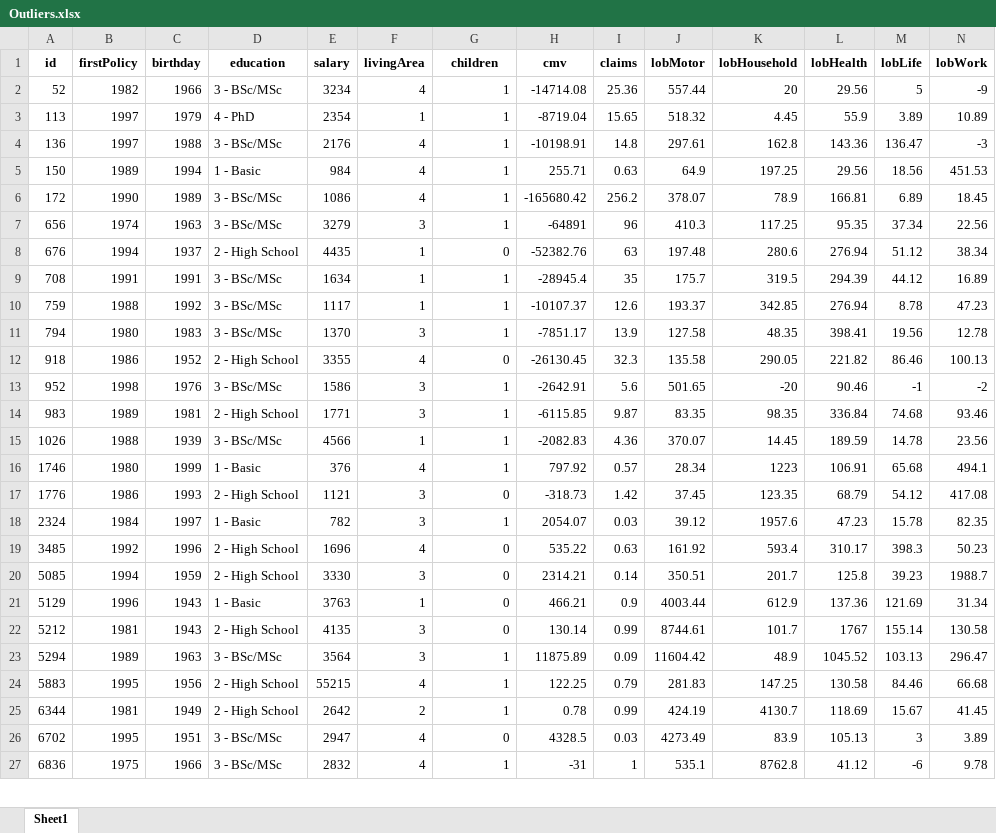
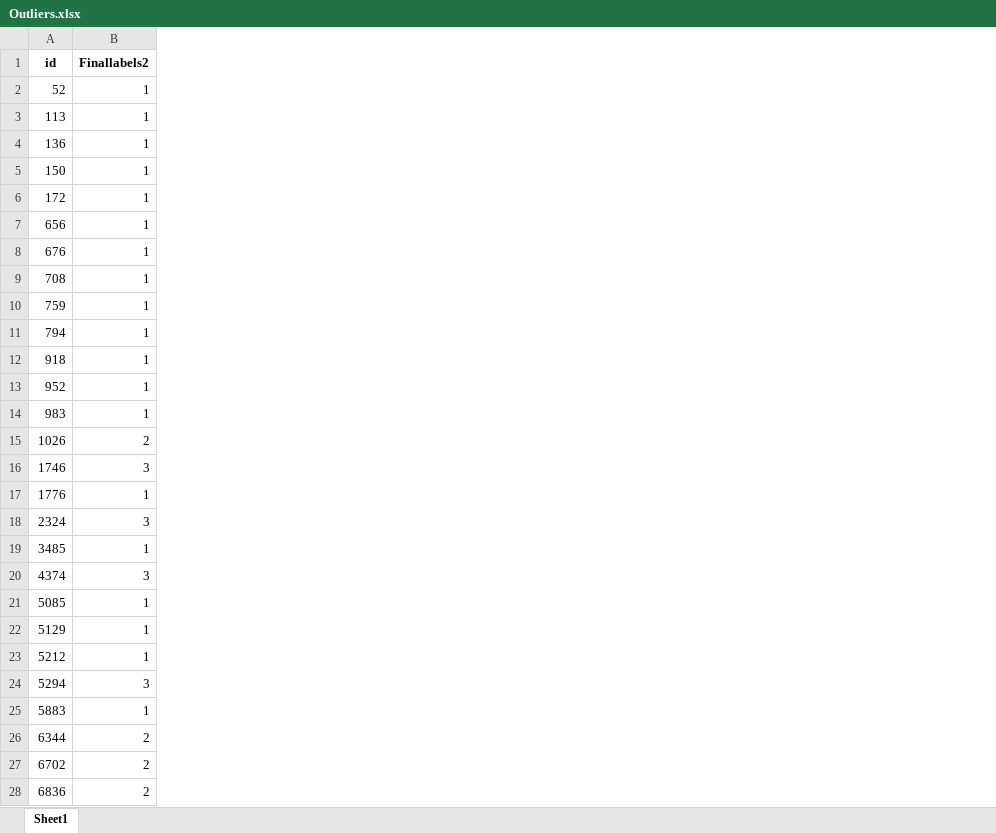
Before and after one commit to BeatrizCruz/ProjetoDataMining, an Excel workbook: Outliers.xlsx, sheet Sheet1, drawn as a sheet; only a part is shown; values as stored, in another font and other column widths than the file's, no borders; removed rows and columns are numbered as before the commit, all else as after; rows hold the shown columns only; the diff covers the shown part only; the diff names each change by its address in the sheet, - before the commit and + after, or states it on an @@ line.

```diff
--- a/Outliers.xlsx (sheet Sheet1)
+++ b/Outliers.xlsx (sheet Sheet1)
-column B (firstPolicy), rows 2-27: 1982 | 1997 | 1997 | 1989 | 1990 | 1974 | 1994 | 1991 | 1988 | 1980 | 1986 | 1998 | 1989 | 1988 | 1980 | 1986 | 1984 | 1992 | 1994 | 1996 | 1981 | 1989 | 1995 | 1981 | 1995 | 1975
-column C (birthday), rows 2-27: 1966 | 1979 | 1988 | 1994 | 1989 | 1963 | 1937 | 1991 | 1992 | 1983 | 1952 | 1976 | 1981 | 1939 | 1999 | 1993 | 1997 | 1996 | 1959 | 1943 | 1943 | 1963 | 1956 | 1949 | 1951 | 1966
-column D (education), rows 2-27: 3 - BSc/MSc | 4 - PhD | 3 - BSc/MSc | 1 - Basic | 3 - BSc/MSc | 3 - BSc/MSc | 2 - High School | 3 - BSc/MSc | 3 - BSc/MSc | 3 - BSc/MSc | 2 - High School | 3 - BSc/MSc | 2 - High School | 3 - BSc/MSc | 1 - Basic | 2 - High School | 1 - Basic | 2 - High School | 2 - High School | 1 - Basic | 2 - High School | 3 - BSc/MSc | 2 - High School | 2 - High School | 3 - BSc/MSc | 3 - BSc/MSc
-column E (salary), rows 2-27: 3234 | 2354 | 2176 | 984 | 1086 | 3279 | 4435 | 1634 | 1117 | 1370 | 3355 | 1586 | 1771 | 4566 | 376 | 1121 | 782 | 1696 | 3330 | 3763 | 4135 | 3564 | 55215 | 2642 | 2947 | 2832
-column F (livingArea), rows 2-27: 4 | 1 | 4 | 4 | 4 | 3 | 1 | 1 | 1 | 3 | 4 | 3 | 3 | 1 | 4 | 3 | 3 | 4 | 3 | 1 | 3 | 3 | 4 | 2 | 4 | 4
-column H (cmv), rows 2-27: -14714.08 | -8719.04 | -10198.91 | 255.71 | -165680.42 | -64891 | -52382.76 | -28945.4 | -10107.37 | -7851.17 | -26130.45 | -2642.91 | -6115.85 | -2082.83 | 797.92 | -318.73 | 2054.07 | 535.22 | 2314.21 | 466.21 | 130.14 | 11875.89 | 122.25 | 0.78 | 4328.5 | -31
-column I (claims), rows 2-27: 25.36 | 15.65 | 14.8 | 0.63 | 256.2 | 96 | 63 | 35 | 12.6 | 13.9 | 32.3 | 5.6 | 9.87 | 4.36 | 0.57 | 1.42 | 0.03 | 0.63 | 0.14 | 0.9 | 0.99 | 0.09 | 0.79 | 0.99 | 0.03 | 1
-column J (lobMotor), rows 2-27: 557.44 | 518.32 | 297.61 | 64.9 | 378.07 | 410.3 | 197.48 | 175.7 | 193.37 | 127.58 | 135.58 | 501.65 | 83.35 | 370.07 | 28.34 | 37.45 | 39.12 | 161.92 | 350.51 | 4003.44 | 8744.61 | 11604.42 | 281.83 | 424.19 | 4273.49 | 535.1
-column K (lobHousehold), rows 2-27: 20 | 4.45 | 162.8 | 197.25 | 78.9 | 117.25 | 280.6 | 319.5 | 342.85 | 48.35 | 290.05 | -20 | 98.35 | 14.45 | 1223 | 123.35 | 1957.6 | 593.4 | 201.7 | 612.9 | 101.7 | 48.9 | 147.25 | 4130.7 | 83.9 | 8762.8
-column L (lobHealth), rows 2-27: 29.56 | 55.9 | 143.36 | 29.56 | 166.81 | 95.35 | 276.94 | 294.39 | 276.94 | 398.41 | 221.82 | 90.46 | 336.84 | 189.59 | 106.91 | 68.79 | 47.23 | 310.17 | 125.8 | 137.36 | 1767 | 1045.52 | 130.58 | 118.69 | 105.13 | 41.12
-column M (lobLife), rows 2-27: 5 | 3.89 | 136.47 | 18.56 | 6.89 | 37.34 | 51.12 | 44.12 | 8.78 | 19.56 | 86.46 | -1 | 74.68 | 14.78 | 65.68 | 54.12 | 15.78 | 398.3 | 39.23 | 121.69 | 155.14 | 103.13 | 84.46 | 15.67 | 3 | -6
-column N (lobWork), rows 2-27: -9 | 10.89 | -3 | 451.53 | 18.45 | 22.56 | 38.34 | 16.89 | 47.23 | 12.78 | 100.13 | -2 | 93.46 | 23.56 | 494.1 | 417.08 | 82.35 | 50.23 | 1988.7 | 31.34 | 130.58 | 296.47 | 66.68 | 41.45 | 3.89 | 9.78
-B1: children
+B1: Finallabels2
-B8 (Finallabels2): 0
+B8 (Finallabels2): 1
-B12 (Finallabels2): 0
+B12 (Finallabels2): 1
-B15 (Finallabels2): 1
+B15 (Finallabels2): 2
-B16 (Finallabels2): 1
+B16 (Finallabels2): 3
-B17 (Finallabels2): 0
+B17 (Finallabels2): 1
-B18 (Finallabels2): 1
+B18 (Finallabels2): 3
-B19 (Finallabels2): 0
+B19 (Finallabels2): 1
+row 20: 4374 | 3
-B21:B23 (Finallabels2): 0
+B21:B23 (Finallabels2): 1
-B24 (Finallabels2): 1
+B24 (Finallabels2): 3
-B26 (Finallabels2): 1
+B26 (Finallabels2): 2
-B27 (Finallabels2): 0
+B27 (Finallabels2): 2
-B28 (Finallabels2): 1
+B28 (Finallabels2): 2
```
Also changed, not shown: 4 added rows, 9 removed columns and 7 edited cells elsewhere in this sheet, 2 other files.
